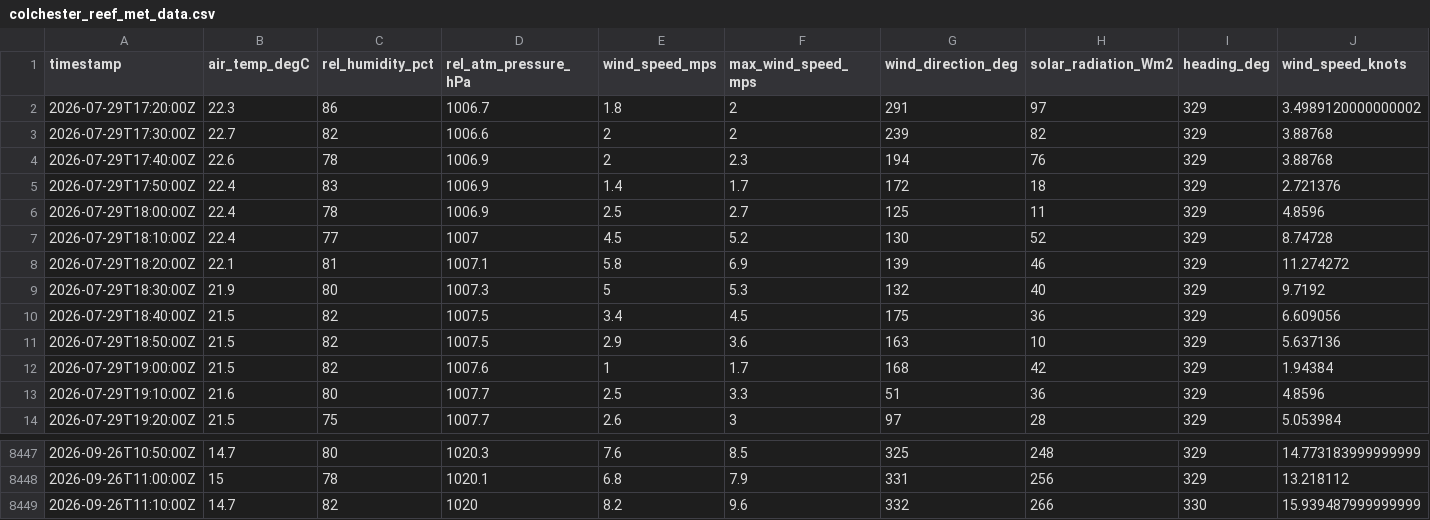
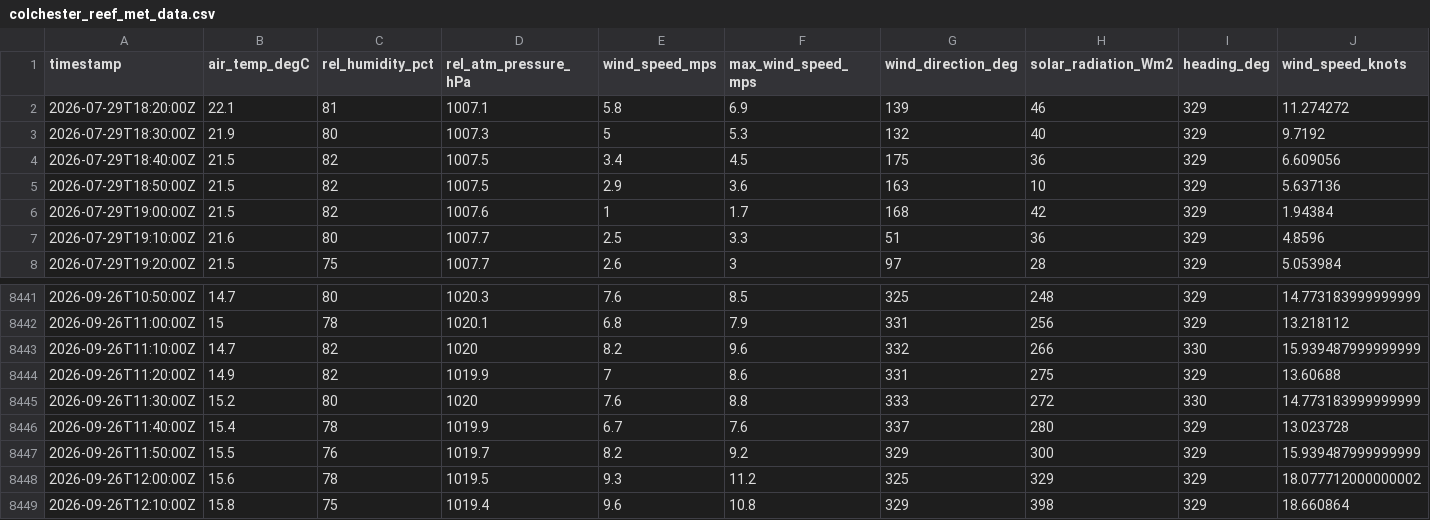
Before and after one commit to mchvaughan/lcbp_data_site, a CSV file: colchester_reef_met_data.csv, drawn as a sheet; only a part is shown, gaps mark what is left out; removed rows and columns are numbered as before the commit, all else as after; rows hold the shown columns only; the diff names each change by its address in the sheet, - before the commit and + after, or states it on an @@ line.

Commit message:
automatically updating Lake Champlain Basin data website

```diff
--- a/colchester_reef_met_data.csv
+++ b/colchester_reef_met_data.csv
-row 2: 2026-07-29T17:20:00Z | 22.3 | 86 | 1006.7 | 1.8 | 2 | 291 | 97 | 329 | 3.4989120000000002
-row 3: 2026-07-29T17:30:00Z | 22.7 | 82 | 1006.6 | 2 | 2 | 239 | 82 | 329 | 3.88768
-row 4: 2026-07-29T17:40:00Z | 22.6 | 78 | 1006.9 | 2 | 2.3 | 194 | 76 | 329 | 3.88768
-row 5: 2026-07-29T17:50:00Z | 22.4 | 83 | 1006.9 | 1.4 | 1.7 | 172 | 18 | 329 | 2.721376
-row 6: 2026-07-29T18:00:00Z | 22.4 | 78 | 1006.9 | 2.5 | 2.7 | 125 | 11 | 329 | 4.8596
-row 7: 2026-07-29T18:10:00Z | 22.4 | 77 | 1007 | 4.5 | 5.2 | 130 | 52 | 329 | 8.74728
+row 8444: 2026-09-26T11:20:00Z | 14.9 | 82 | 1019.9 | 7 | 8.6 | 331 | 275 | 329 | 13.60688
+row 8445: 2026-09-26T11:30:00Z | 15.2 | 80 | 1020 | 7.6 | 8.8 | 333 | 272 | 330 | 14.773183999999999
+row 8446: 2026-09-26T11:40:00Z | 15.4 | 78 | 1019.9 | 6.7 | 7.6 | 337 | 280 | 329 | 13.023728
+row 8447: 2026-09-26T11:50:00Z | 15.5 | 76 | 1019.7 | 8.2 | 9.2 | 329 | 300 | 329 | 15.939487999999999
+row 8448: 2026-09-26T12:00:00Z | 15.6 | 78 | 1019.5 | 9.3 | 11.2 | 325 | 329 | 329 | 18.077712000000002
+row 8449: 2026-09-26T12:10:00Z | 15.8 | 75 | 1019.4 | 9.6 | 10.8 | 329 | 398 | 329 | 18.660864
```
Also changed, not shown: 1 other file.
